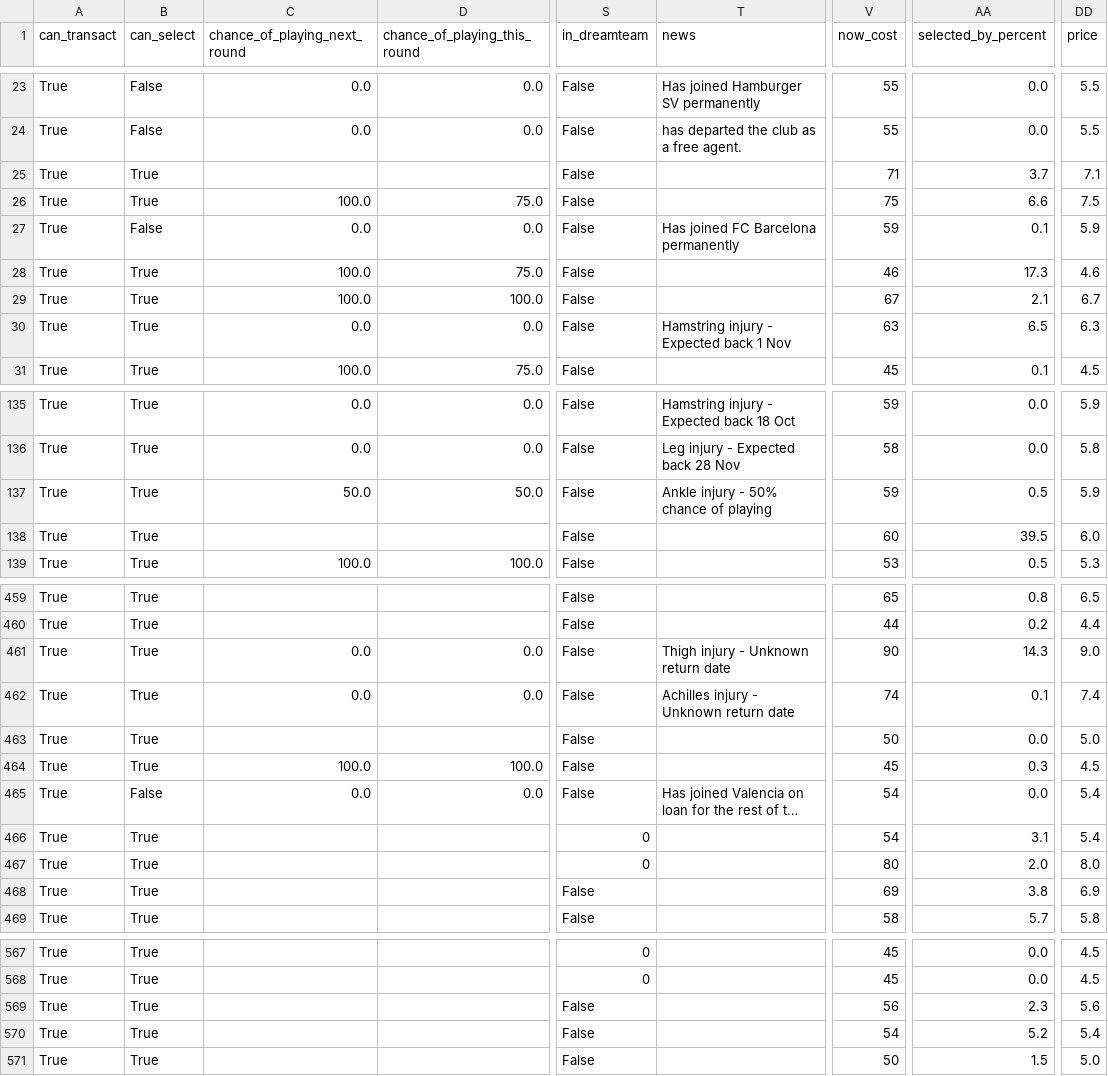
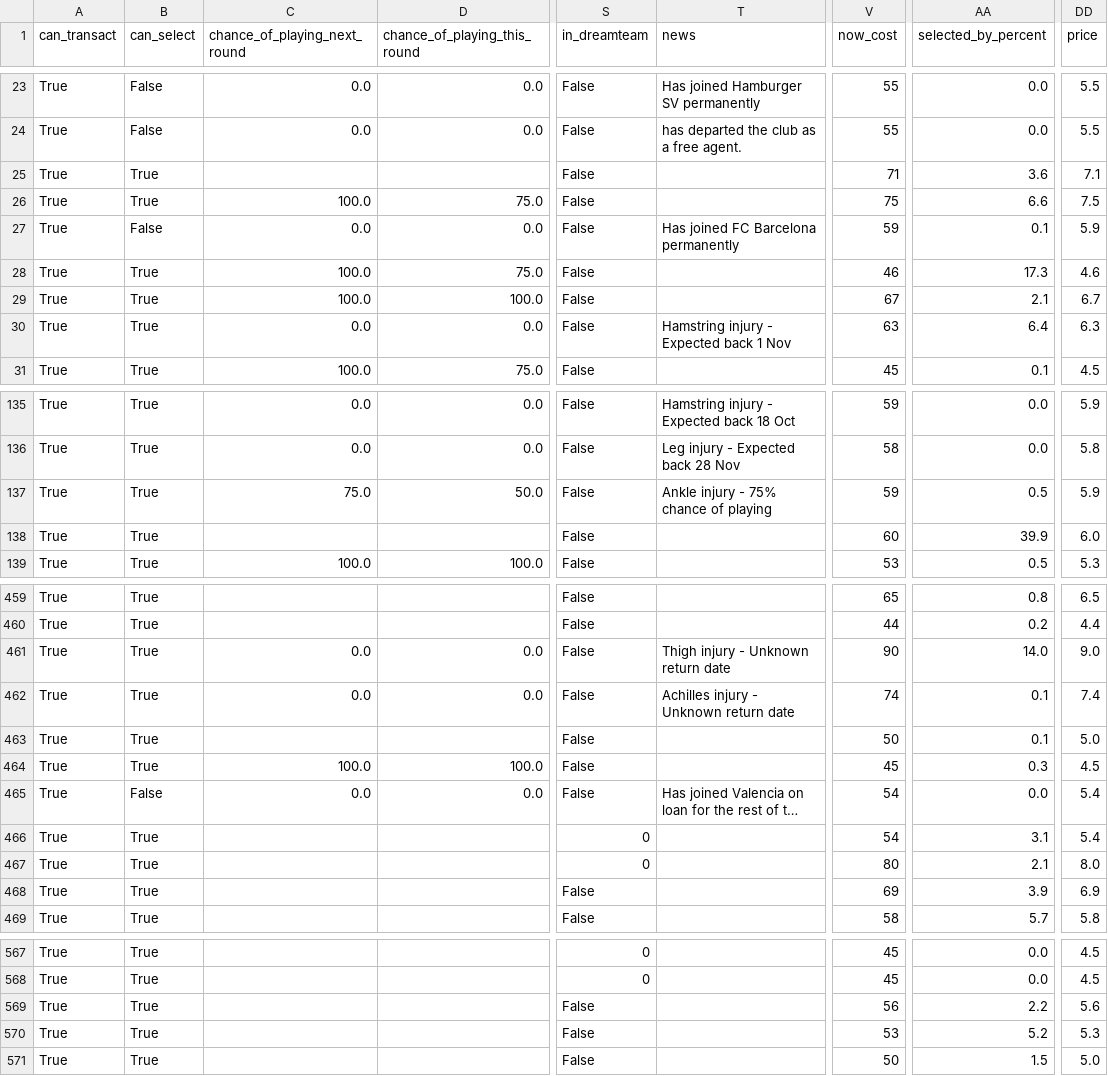
Before and after one commit to villajono/fpl-2026-27, a CSV file: data/raw/players_2026-27.csv, drawn as a sheet; only a part is shown, gaps mark what is left out; long unchanged cells end in …; the diff covers the shown part only; the diff names each change by its address in the sheet, - before the commit and + after, or states it on an @@ line.

```diff
--- a/data/raw/players_2026-27.csv
+++ b/data/raw/players_2026-27.csv
-AA25 (selected_by_percent): 3.7
+AA25 (selected_by_percent): 3.6
-AA30 (selected_by_percent): 6.5
+AA30 (selected_by_percent): 6.4
-C137 (chance_of_playing_next_round): 50.0
+C137 (chance_of_playing_next_round): 75.0
-T137 (news): Ankle injury - 50% chance of playing
+T137 (news): Ankle injury - 75% chance of playing
-AA138 (selected_by_percent): 39.5
+AA138 (selected_by_percent): 39.9
-AA461 (selected_by_percent): 14.3
+AA461 (selected_by_percent): 14.0
-AA463 (selected_by_percent): 0.0
+AA463 (selected_by_percent): 0.1
-AA467 (selected_by_percent): 2.0
+AA467 (selected_by_percent): 2.1
-AA468 (selected_by_percent): 3.8
+AA468 (selected_by_percent): 3.9
-AA569 (selected_by_percent): 2.3
+AA569 (selected_by_percent): 2.2
-V570 (now_cost): 54
+V570 (now_cost): 53
-DD570 (price): 5.4
+DD570 (price): 5.3
```
Also changed, not shown: 63 edited cells elsewhere in this file, 4 other files.
